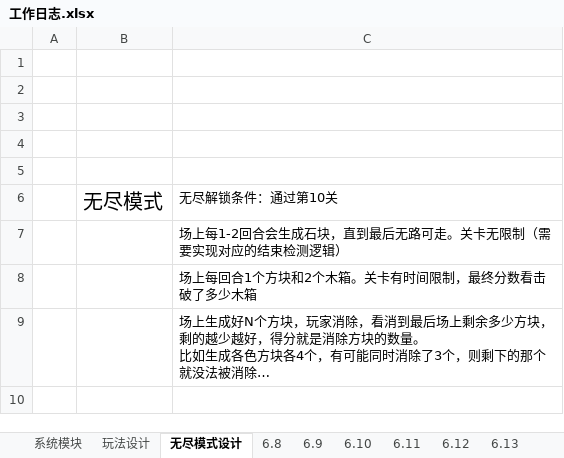
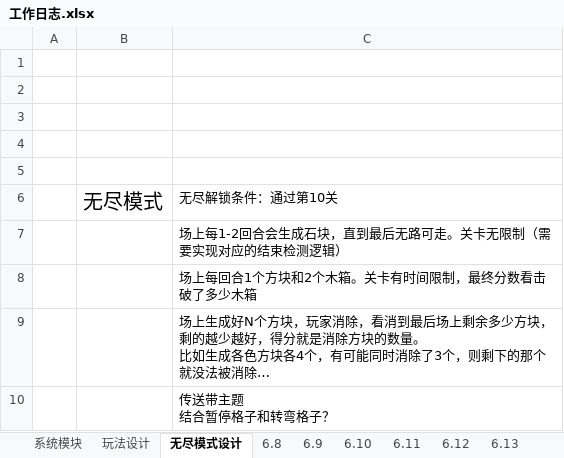
Before and after one commit to liujin-max/WxGame, an Excel workbook: 口袋猫猫/工作日志.xlsx, sheet 无尽模式设计, drawn as a sheet; long unchanged cells end in …; values as stored, in another font and other column widths than the file's, no borders; ↵ is a line break in a cell; the diff names each change by its address in the sheet, - before the commit and + after, or states it on an @@ line.

```diff
--- a/口袋猫猫/工作日志.xlsx (sheet 无尽模式设计)
+++ b/口袋猫猫/工作日志.xlsx (sheet 无尽模式设计)
+row 10:  |  | 传送带主题 ↵ 结合暂停格子和转弯格子？
```
Also changed, not shown: sheet 6.18, sheet 玩法设计, sheet 系统模块, 11 other files.
